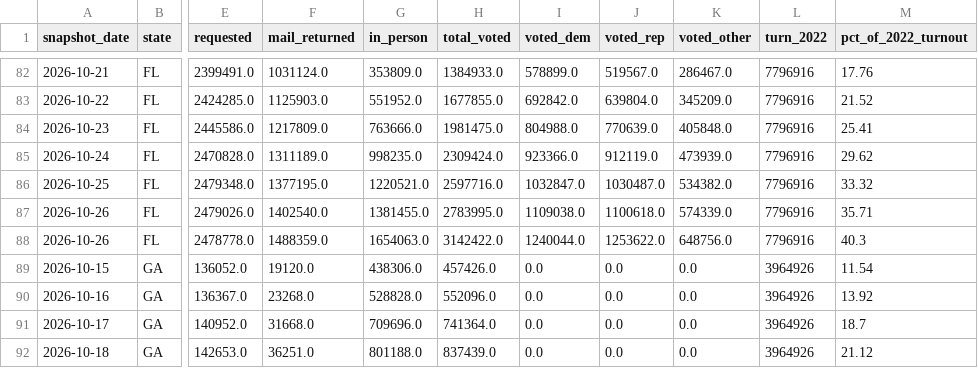
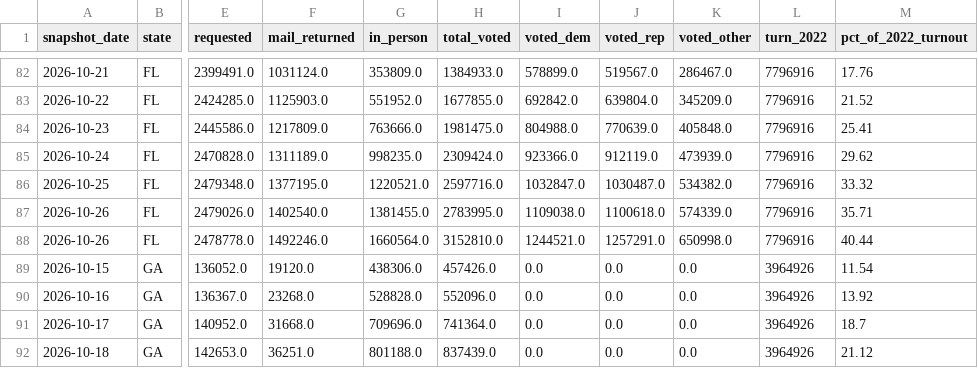
Before and after one commit to homedoctorpro/election-tracker, a CSV file: data/history/ev_by_update.csv, drawn as a sheet; only a part is shown, gaps mark what is left out; the diff names each change by its address in the sheet, - before the commit and + after, or states it on an @@ line.

```diff
--- a/data/history/ev_by_update.csv
+++ b/data/history/ev_by_update.csv
-F88 (mail_returned): 1488359.0
+F88 (mail_returned): 1492246.0
-G88 (in_person): 1654063.0
+G88 (in_person): 1660564.0
-H88 (total_voted): 3142422.0
+H88 (total_voted): 3152810.0
-I88 (voted_dem): 1240044.0
+I88 (voted_dem): 1244521.0
-J88 (voted_rep): 1253622.0
+J88 (voted_rep): 1257291.0
-K88 (voted_other): 648756.0
+K88 (voted_other): 650998.0
-M88 (pct_of_2022_turnout): 40.3
+M88 (pct_of_2022_turnout): 40.44
```
Also changed, not shown: data/history/ev_states/2026-10-26.csv, 4 other files.
